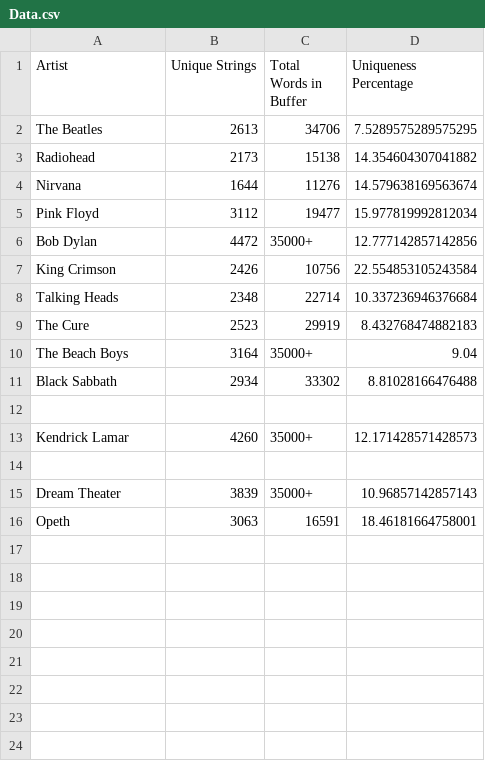
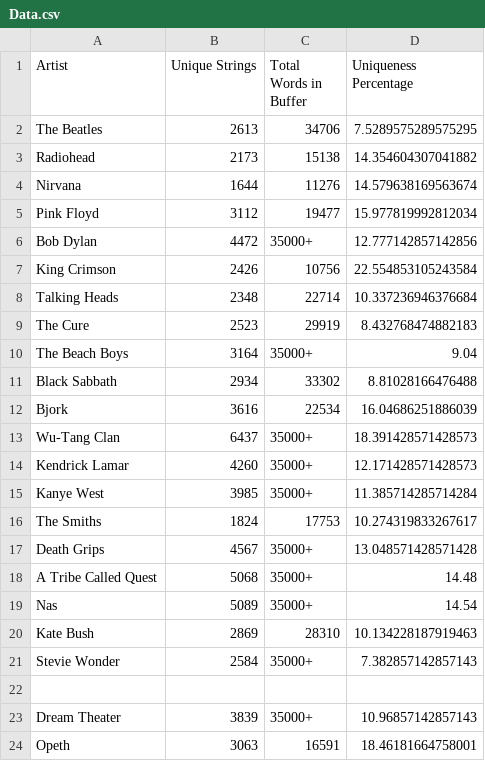
Before and after one commit to matthewjenkins97/LyricUniqueWordCounter, a CSV file: Data.csv, drawn as a sheet; the diff names each change by its address in the sheet, - before the commit and + after, or states it on an @@ line.

```diff
--- a/Data.csv
+++ b/Data.csv
-row 12: (empty)
+row 12: Bjork | 3616 | 22534 | 16.04686251886039
+row 13: Wu-Tang Clan | 6437 | 35000+ | 18.391428571428573
+row 15: Kanye West | 3985 | 35000+ | 11.385714285714284
+row 16: The Smiths | 1824 | 17753 | 10.274319833267617
+row 17: Death Grips | 4567 | 35000+ | 13.048571428571428
+row 18: A Tribe Called Quest | 5068 | 35000+ | 14.48
+row 19: Nas | 5089 | 35000+ | 14.54
+row 20: Kate Bush | 2869 | 28310 | 10.134228187919463
+row 21: Stevie Wonder | 2584 | 35000+ | 7.382857142857143
```
Also changed, not shown: 3 other files.
